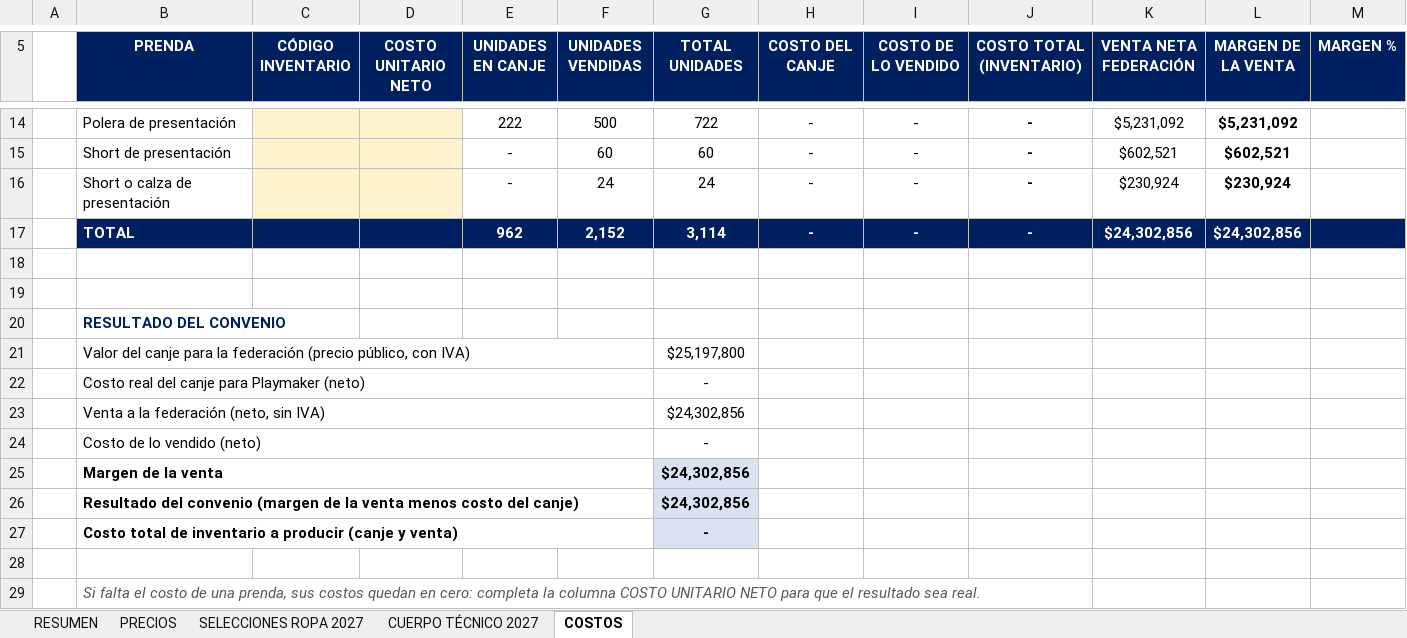
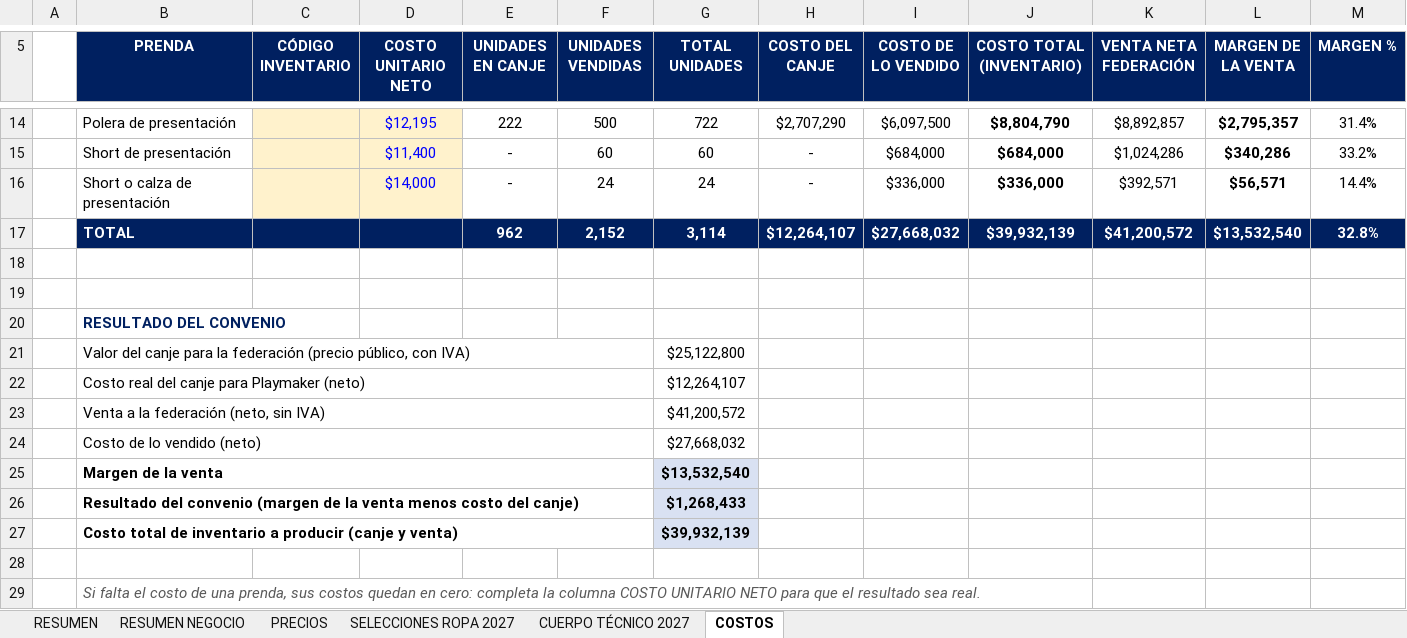
Before and after one commit to seanduarteu-cyber/PRODUCCION-PLAYMAKER, an Excel workbook: propuestas/fevochi-2027/Valorizacion_Ropa_Selecciones_FEVOCHI_2027.xlsm, sheet COSTOS, drawn as a sheet; only a part is shown, gaps mark what is left out; values as stored, in another font and other column widths than the file's, no borders; charts and pictures and conditional formats not drawn; the diff covers the shown part only; the diff names each change by its address in the sheet, - before the commit and + after, or states it on an @@ line.

```diff
--- a/propuestas/fevochi-2027/Valorizacion_Ropa_Selecciones_FEVOCHI_2027.xlsm (sheet COSTOS)
+++ b/propuestas/fevochi-2027/Valorizacion_Ropa_Selecciones_FEVOCHI_2027.xlsm (sheet COSTOS)
+sheet tab: RESUMEN NEGOCIO
-D14 (COSTO UNITARIO NETO): (empty)
+D14 (COSTO UNITARIO NETO): $12,195
-H14 (COSTO DEL CANJE): -
+H14 (COSTO DEL CANJE): $2,707,290
-I14 (COSTO DE LO VENDIDO): -
+I14 (COSTO DE LO VENDIDO): $6,097,500
-J14 (COSTO TOTAL (INVENTARIO)): -
+J14 (COSTO TOTAL (INVENTARIO)): $8,804,790
-K14 (VENTA NETA FEDERACIÓN): $5,231,092
+K14 (VENTA NETA FEDERACIÓN): $8,892,857
-L14 (MARGEN DE LA VENTA): $5,231,092
+L14 (MARGEN DE LA VENTA): $2,795,357
-M14 (MARGEN %): (empty)
+M14 (MARGEN %): 31.4%
-D15 (COSTO UNITARIO NETO): (empty)
+D15 (COSTO UNITARIO NETO): $11,400
-I15 (COSTO DE LO VENDIDO): -
+I15 (COSTO DE LO VENDIDO): $684,000
-J15 (COSTO TOTAL (INVENTARIO)): -
+J15 (COSTO TOTAL (INVENTARIO)): $684,000
-K15 (VENTA NETA FEDERACIÓN): $602,521
+K15 (VENTA NETA FEDERACIÓN): $1,024,286
-L15 (MARGEN DE LA VENTA): $602,521
+L15 (MARGEN DE LA VENTA): $340,286
-M15 (MARGEN %): (empty)
+M15 (MARGEN %): 33.2%
-D16 (COSTO UNITARIO NETO): (empty)
+D16 (COSTO UNITARIO NETO): $14,000
-I16 (COSTO DE LO VENDIDO): -
+I16 (COSTO DE LO VENDIDO): $336,000
-J16 (COSTO TOTAL (INVENTARIO)): -
+J16 (COSTO TOTAL (INVENTARIO)): $336,000
-K16 (VENTA NETA FEDERACIÓN): $230,924
+K16 (VENTA NETA FEDERACIÓN): $392,571
-L16 (MARGEN DE LA VENTA): $230,924
+L16 (MARGEN DE LA VENTA): $56,571
-M16 (MARGEN %): (empty)
+M16 (MARGEN %): 14.4%
-H17 (COSTO DEL CANJE): -
+H17 (COSTO DEL CANJE): $12,264,107
-I17 (COSTO DE LO VENDIDO): -
+I17 (COSTO DE LO VENDIDO): $27,668,032
-J17 (COSTO TOTAL (INVENTARIO)): -
+J17 (COSTO TOTAL (INVENTARIO)): $39,932,139
-K17 (VENTA NETA FEDERACIÓN): $24,302,856
+K17 (VENTA NETA FEDERACIÓN): $41,200,572
-L17 (MARGEN DE LA VENTA): $24,302,856
+L17 (MARGEN DE LA VENTA): $13,532,540
-M17 (MARGEN %): (empty)
+M17 (MARGEN %): 32.8%
-G21 (TOTAL UNIDADES): $25,197,800
+G21 (TOTAL UNIDADES): $25,122,800
-G22 (TOTAL UNIDADES): -
+G22 (TOTAL UNIDADES): $12,264,107
-G23 (TOTAL UNIDADES): $24,302,856
+G23 (TOTAL UNIDADES): $41,200,572
-G24 (TOTAL UNIDADES): -
+G24 (TOTAL UNIDADES): $27,668,032
-G25 (TOTAL UNIDADES): $24,302,856
+G25 (TOTAL UNIDADES): $13,532,540
-G26 (TOTAL UNIDADES): $24,302,856
+G26 (TOTAL UNIDADES): $1,268,433
-G27 (TOTAL UNIDADES): -
+G27 (TOTAL UNIDADES): $39,932,139
```
Also changed, not shown: 56 edited cells elsewhere in this sheet, sheet SELECCIONES ROPA 2027, sheet RESUMEN, sheet PRECIOS, sheet CUERPO TÉCNICO 2027, charts or pictures, 3 other files.
